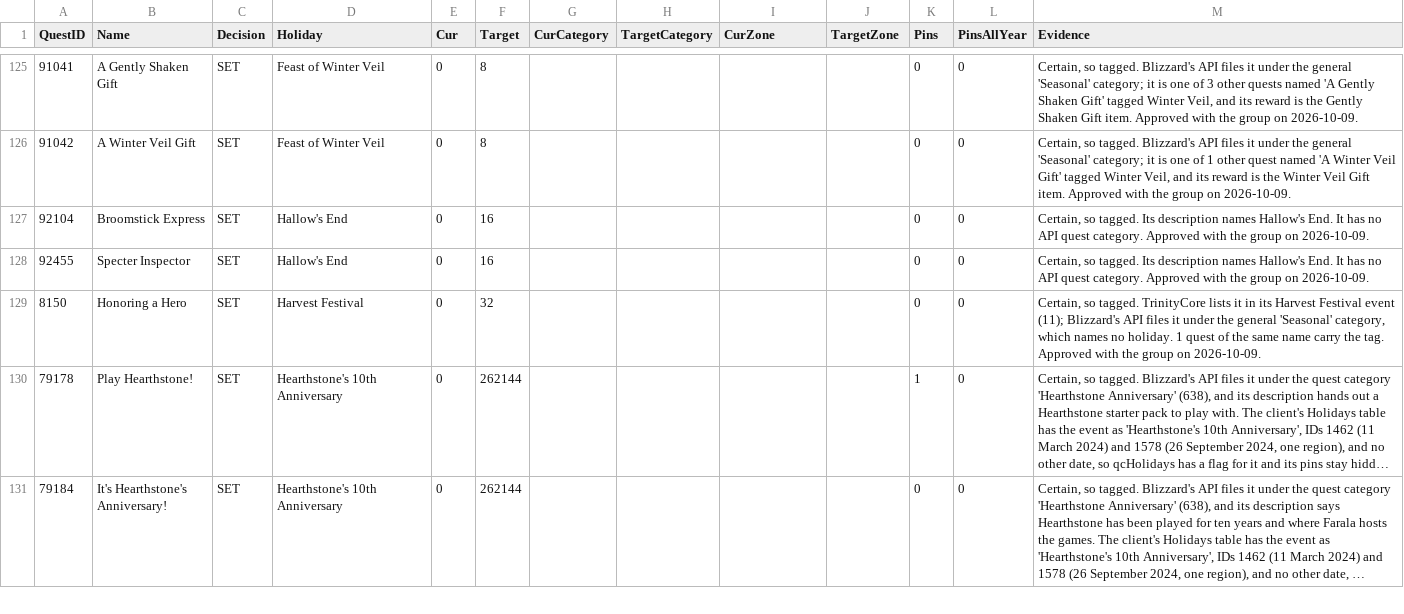
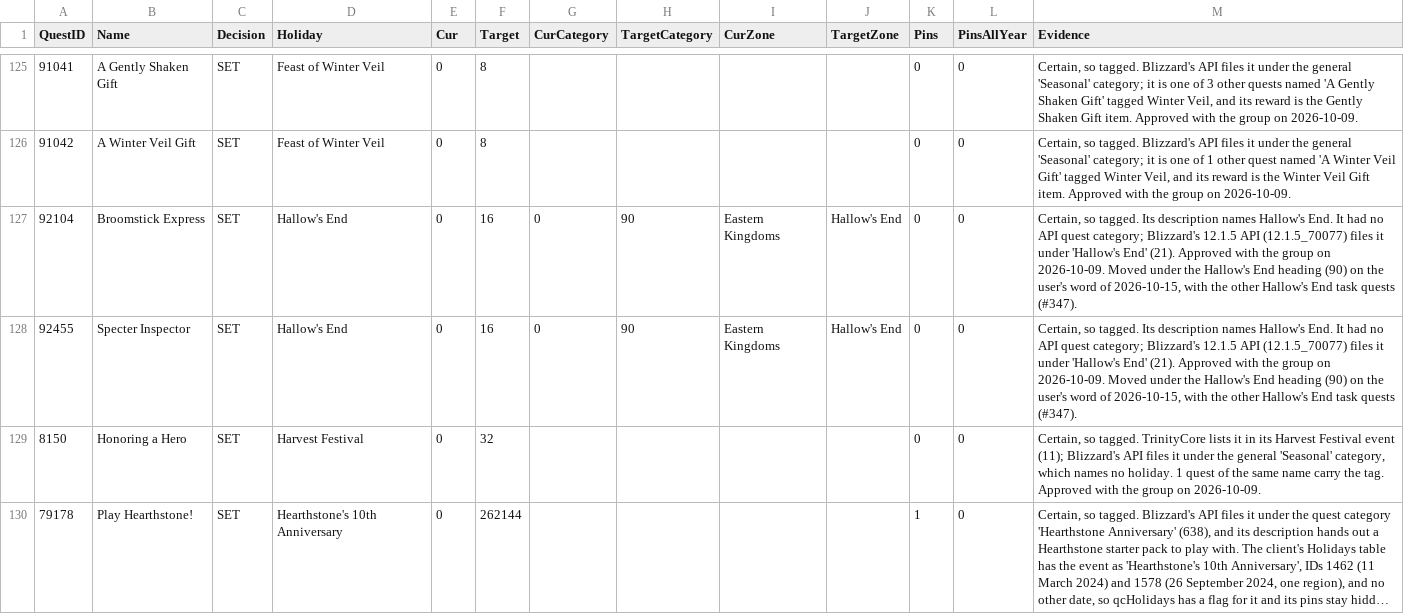
Before and after one commit to AlistairJM/QuestCompletist, a CSV file: docs/plans/quest-holiday-decisions.csv, drawn as a sheet; only a part is shown, gaps mark what is left out; the shorter side is filled out with more unchanged rows; long unchanged cells end in ….

```diff
--- a/docs/plans/quest-holiday-decisions.csv
+++ b/docs/plans/quest-holiday-decisions.csv
@@ -126,4 +126,4 @@
 "91042","A Winter Veil Gift","SET","Feast of Winter Veil","0","8","","","","","0","0","Certain, so tagged. Blizzard's API files it under the general 'Seasonal' category; it is one of 1 other quest named 'A Winter Veil Gift' tagged Winter Veil, and its reward is the Winter Veil Gift item. Approved with the group on 2026-10-09."
-"92104","Broomstick Express","SET","Hallow's End","0","16","","","","","0","0","Certain, so tagged. Its description names Hallow's End. It has no API quest category. Approved with the group on 2026-10-09."
-"92455","Specter Inspector","SET","Hallow's End","0","16","","","","","0","0","Certain, so tagged. Its description names Hallow's End. It has no API quest category. Approved with the group on 2026-10-09."
+"92104","Broomstick Express","SET","Hallow's End","0","16","0","90","Eastern Kingdoms","Hallow's End","0","0","Certain, so tagged. Its description names Hallow's End. It had no API quest category; Blizzard's 12.1.5 API (12.1.5_70077) files it under 'Hallow's End' (21). Approved with the group on 2026-10-09. Moved under the Hallow's End heading (90) on the user's word of 2026-10-15, with the other Hallow's End task quests (#347)."
+"92455","Specter Inspector","SET","Hallow's End","0","16","0","90","Eastern Kingdoms","Hallow's End","0","0","Certain, so tagged. Its description names Hallow's End. It had no API quest category; Blizzard's 12.1.5 API (12.1.5_70077) files it under 'Hallow's End' (21). Approved with the group on 2026-10-09. Moved under the Hallow's End heading (90) on the user's word of 2026-10-15, with the other Hallow's End task quests (#347)."
 "8150","Honoring a Hero","SET","Harvest Festival","0","32","","","","","0","0","Certain, so tagged. TrinityCore lists it in its Harvest Festival event (11); Blizzard's API files it under the general 'Seasonal' category, which names no holiday. 1 quest of the same name carry the tag. Approved with the group on 2026-10-09."
```
Also changed, not shown: 3 other files.
